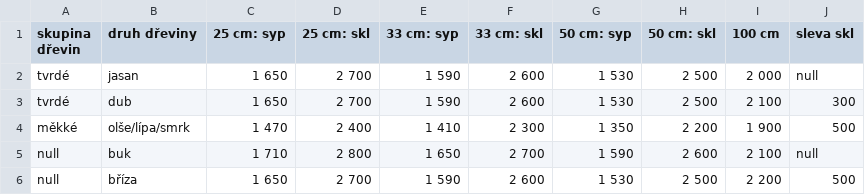
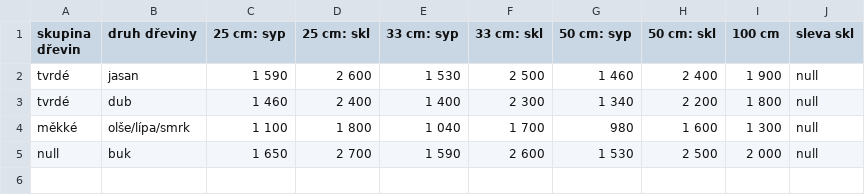
Before and after one commit to BercikOndrej/web-palivo-sedlacek, a CSV file: data/Cenik.csv, drawn as a sheet.

Commit message:
Price list update

```diff
--- a/data/Cenik.csv
+++ b/data/Cenik.csv
@@ -1,6 +1,5 @@
 skupina dřevin;druh dřeviny;25 cm: syp;25 cm: skl;33 cm: syp;33 cm: skl;50 cm: syp;50 cm: skl;100 cm;sleva skl
-tvrdé;jasan;1 650;2 700;1 590;2 600;1 530;2 500;2 000;null
-tvrdé;dub;1 650;2 700;1 590;2 600;1 530;2 500;2 100;300
-měkké;olše/lípa/smrk;1 470;2 400;1 410;2 300;1 350;2 200;1 900;500
-null;buk;1 710;2 800;1 650;2 700;1 590;2 600;2 100;null
-null;bříza;1 650;2 700;1 590;2 600;1 530;2 500;2 200;500
+tvrdé;jasan;1 590;2 600;1 530;2 500;1 460;2 400;1 900;null
+tvrdé;dub;1 460;2 400;1 400;2 300;1 340;2 200;1 800;null
+měkké;olše/lípa/smrk;1 100;1 800;1 040;1 700;980;1 600;1 300;null
+null;buk;1 650;2 700;1 590;2 600;1 530;2 500;2 000;null
```
